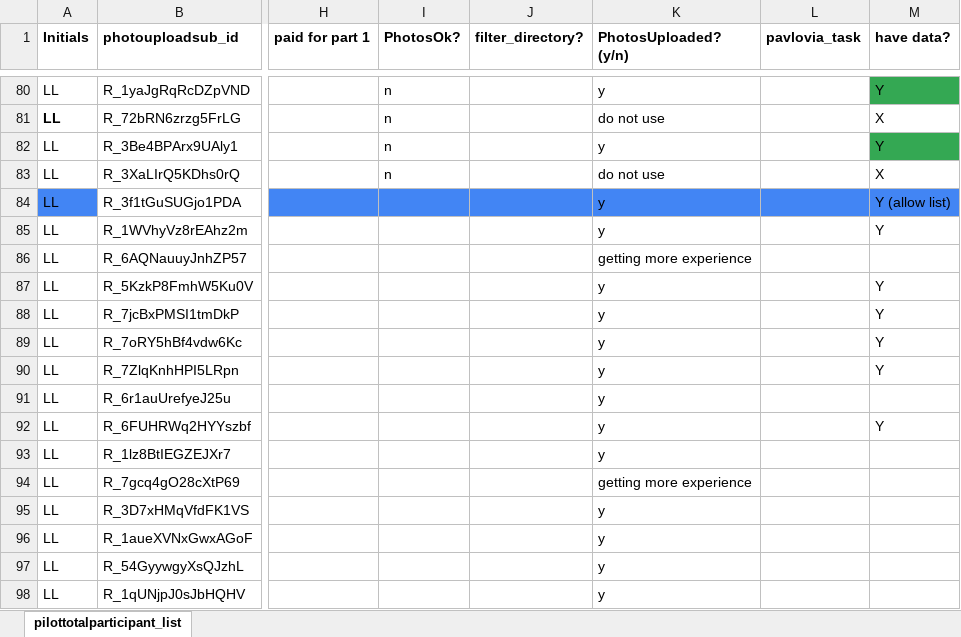
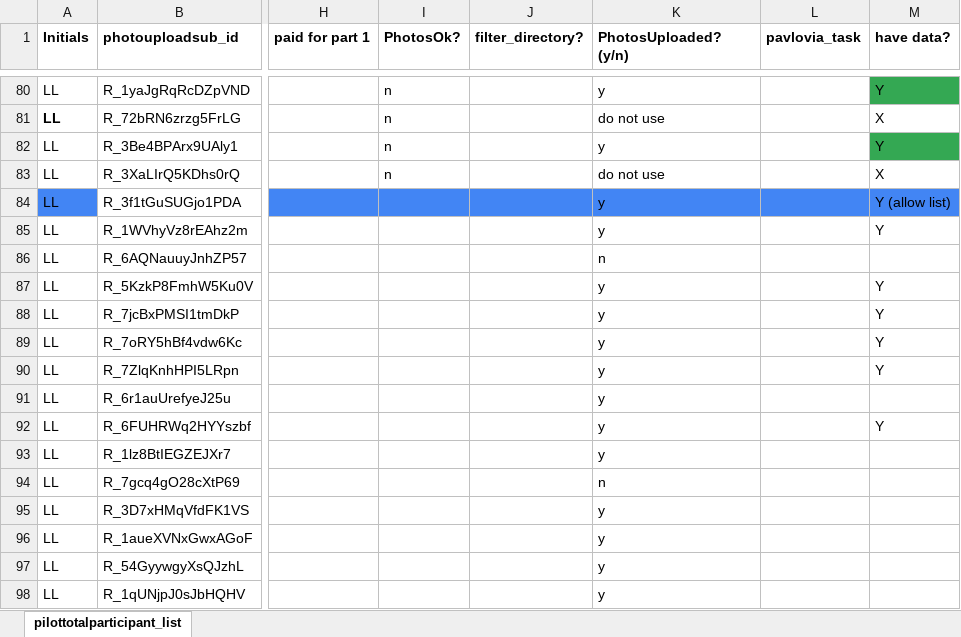
Before and after one commit to fareri-lab/WTP_Rejection_Choice_Pub, an Excel workbook: participantlist.xlsx, sheet pilottotalparticipant_list, drawn as a sheet; only a part is shown, gaps mark what is left out; values as stored, in another font and other column widths than the file's, no borders; the diff names each change by its address in the sheet, - before the commit and + after, or states it on an @@ line.

```diff
--- a/participantlist.xlsx (sheet pilottotalparticipant_list)
+++ b/participantlist.xlsx (sheet pilottotalparticipant_list)
-K86 (PhotosUploaded? (y/n)): getting more experience
+K86 (PhotosUploaded? (y/n)): n
-K94 (PhotosUploaded? (y/n)): getting more experience
+K94 (PhotosUploaded? (y/n)): n
```
Also changed, not shown: 3 other files.
